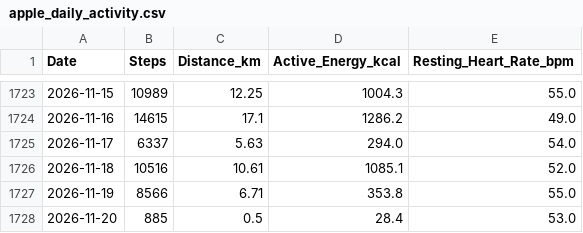
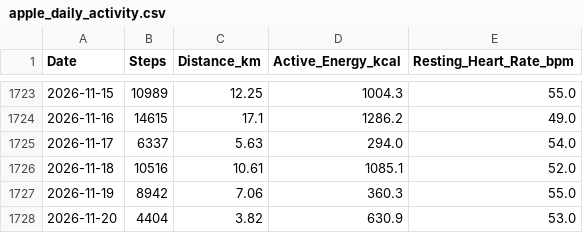
Before and after one commit to ayrtonxandre/agy, a CSV file: athx/apple_daily_activity.csv, drawn as a sheet; only a part is shown, gaps mark what is left out.

Commit message:
chore(data): apple health webhook sync [2026-11-20 10:20]

```diff
--- a/athx/apple_daily_activity.csv
+++ b/athx/apple_daily_activity.csv
@@ -1726,3 +1726,3 @@ Date,Steps,Distance_km,Active_Energy_kcal,Resting_Heart_Rate_bpm
 2026-11-18,10516,10.61,1085.1,52.0
-2026-11-19,8566,6.71,353.8,55.0
-2026-11-20,885,0.5,28.4,53.0
+2026-11-19,8942,7.06,360.3,55.0
+2026-11-20,4404,3.82,630.9,53.0
```
Also changed, not shown: athx/apple_mobility_biomechanics.csv, 3 other files.
